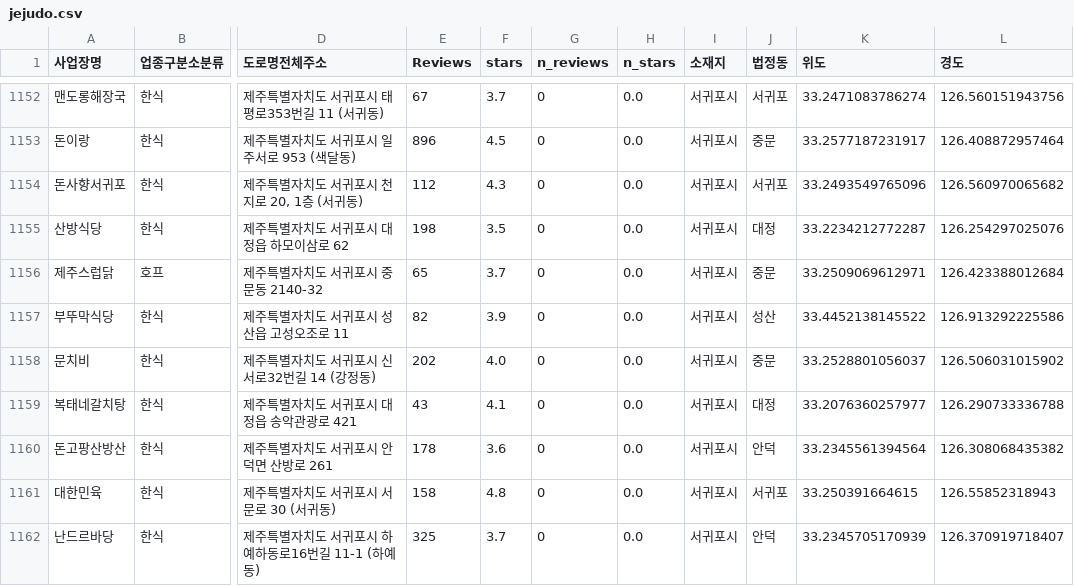
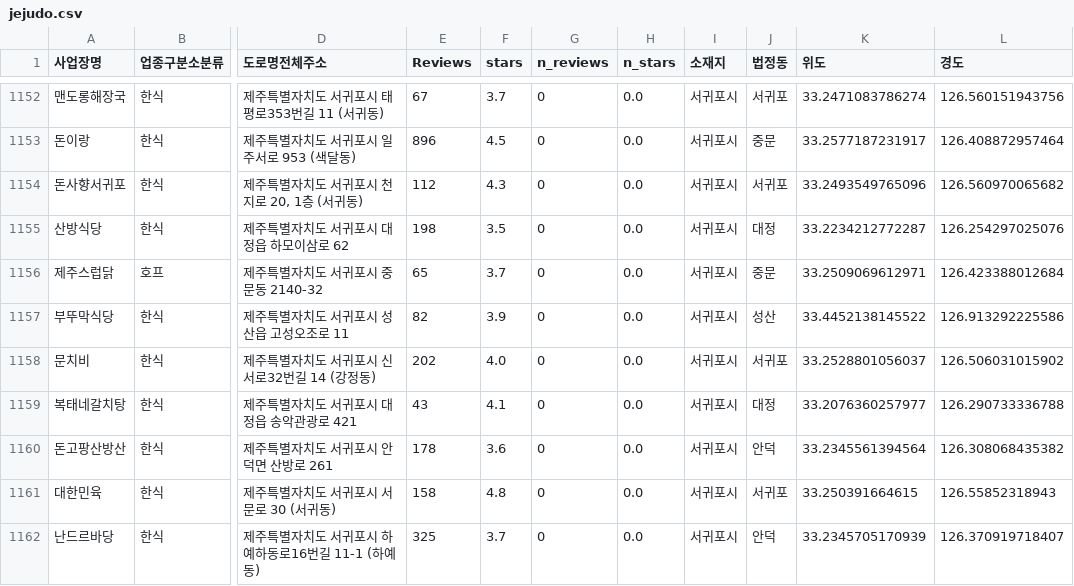
Before and after one commit to SNOOthiking/jeju, a CSV file: jejudo.csv, drawn as a sheet; only a part is shown, gaps mark what is left out; the diff covers the shown part only; the diff names each change by its address in the sheet, - before the commit and + after, or states it on an @@ line.

```diff
--- a/jejudo.csv
+++ b/jejudo.csv
-J1158 (법정동): 중문
+J1158 (법정동): 서귀포
```
Also changed, not shown: 46 edited cells elsewhere in this file.
